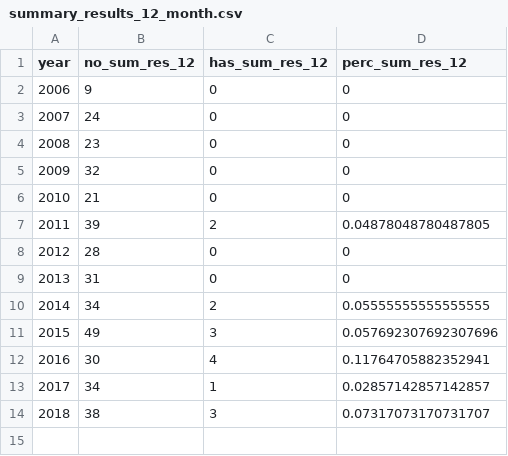
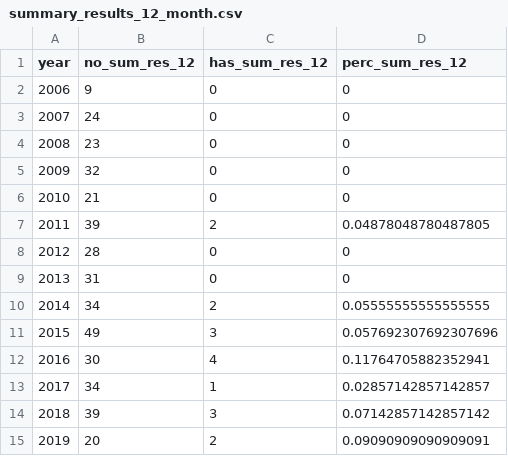
Before and after one commit to quest-bih/dashboard, a CSV file: results/summary_results_12_month.csv, drawn as a sheet; removed rows and columns are numbered as before the commit, all else as after; the diff names each change by its address in the sheet, - before the commit and + after, or states it on an @@ line.

```diff
--- a/results/summary_results_12_month.csv
+++ b/results/summary_results_12_month.csv
-row 14: 2018 | 38 | 3 | 0.07317073170731707
+row 14: 2018 | 39 | 3 | 0.07142857142857142
+row 15: 2019 | 20 | 2 | 0.09090909090909091
```
Also changed, not shown: results/prosp_reg_dataset_shiny.csv, results/prospective_registration.csv, 15 other files.
